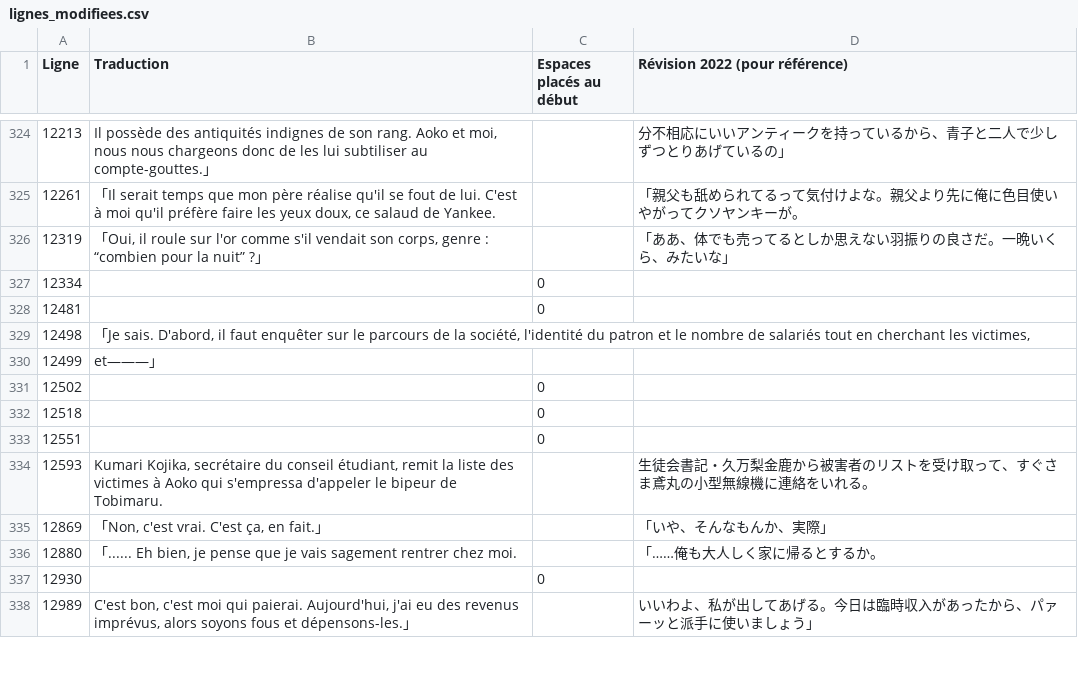
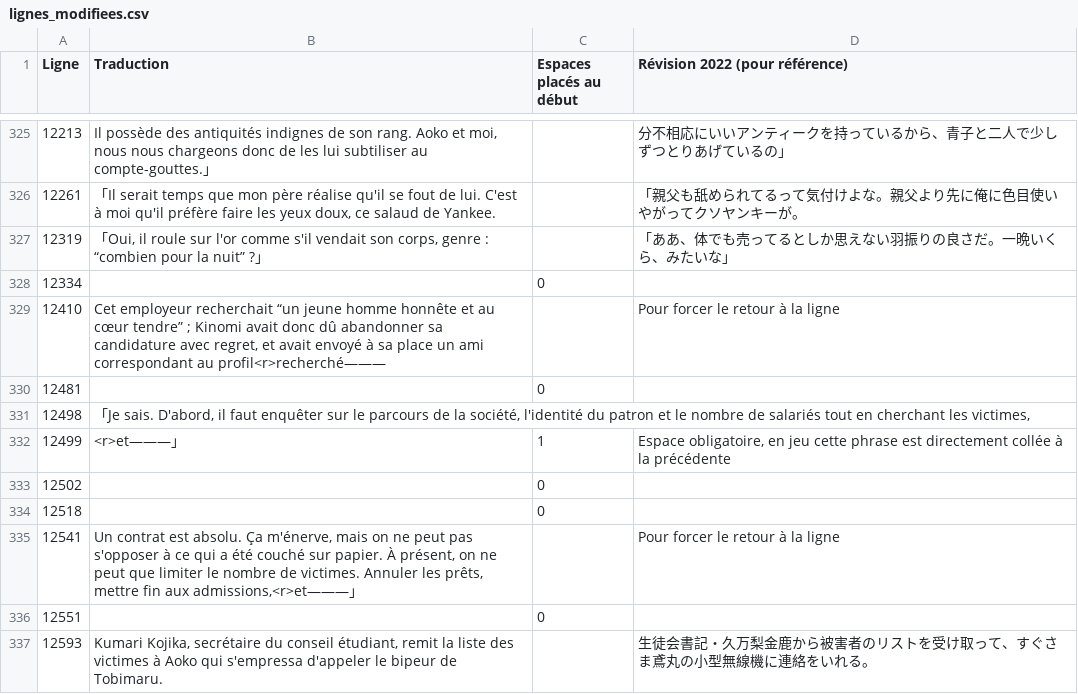
Before and after one commit to requinDr/mahoyo-insert-french, a CSV file: sources/lignes_modifiees.csv, drawn as a sheet; only a part is shown, gaps mark what is left out; the shorter side is filled out with more unchanged rows; the diff covers the shown part only.

Commit message:
ajout de retours à la ligne

```diff
--- a/sources/lignes_modifiees.csv
+++ b/sources/lignes_modifiees.csv
@@ -327,7 +328,9 @@ Ligne,Traduction,Espaces placés au début,Révision 2022 (pour référence)
 12334,,0,
+12410,"Cet employeur recherchait “un jeune homme honnête et au cœur tendre” ; Kinomi avait donc dû abandonner sa candidature avec regret, et avait envoyé à sa place un ami correspondant au profil<r>recherché―――",,Pour forcer le retour à la ligne
 12481,,0,
 12498,"「Je sais. D'abord, il faut enquêter sur le parcours de la société, l'identité du patron et le nombre de salariés tout en cherchant les victimes,",,
-12499,et―――」,,
+12499,<r>et―――」,1," Espace obligatoire, en jeu cette phrase est directement collée à la précédente"
 12502,,0,
 12518,,0,
+12541,"Un contrat est absolu. Ça m'énerve, mais on ne peut pas s'opposer à ce qui a été couché sur papier. À présent, on ne peut que limiter le nombre de victimes. Annuler les prêts, mettre fin aux admissions,<r>et―――」",,Pour forcer le retour à la ligne
 12551,,0,
```
Also changed, not shown: 12 added rows and 4 edited cells elsewhere in this file, 8 other files.
